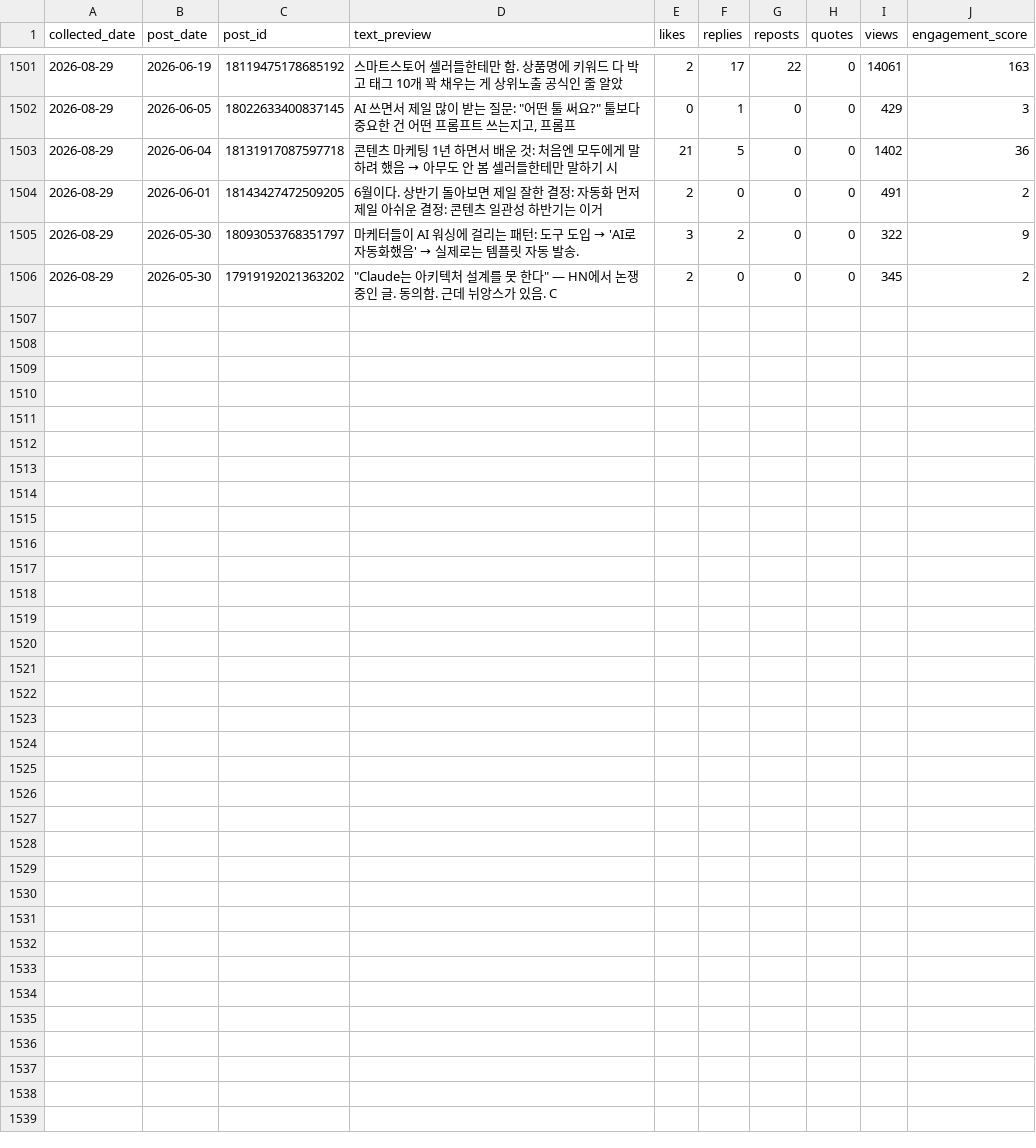
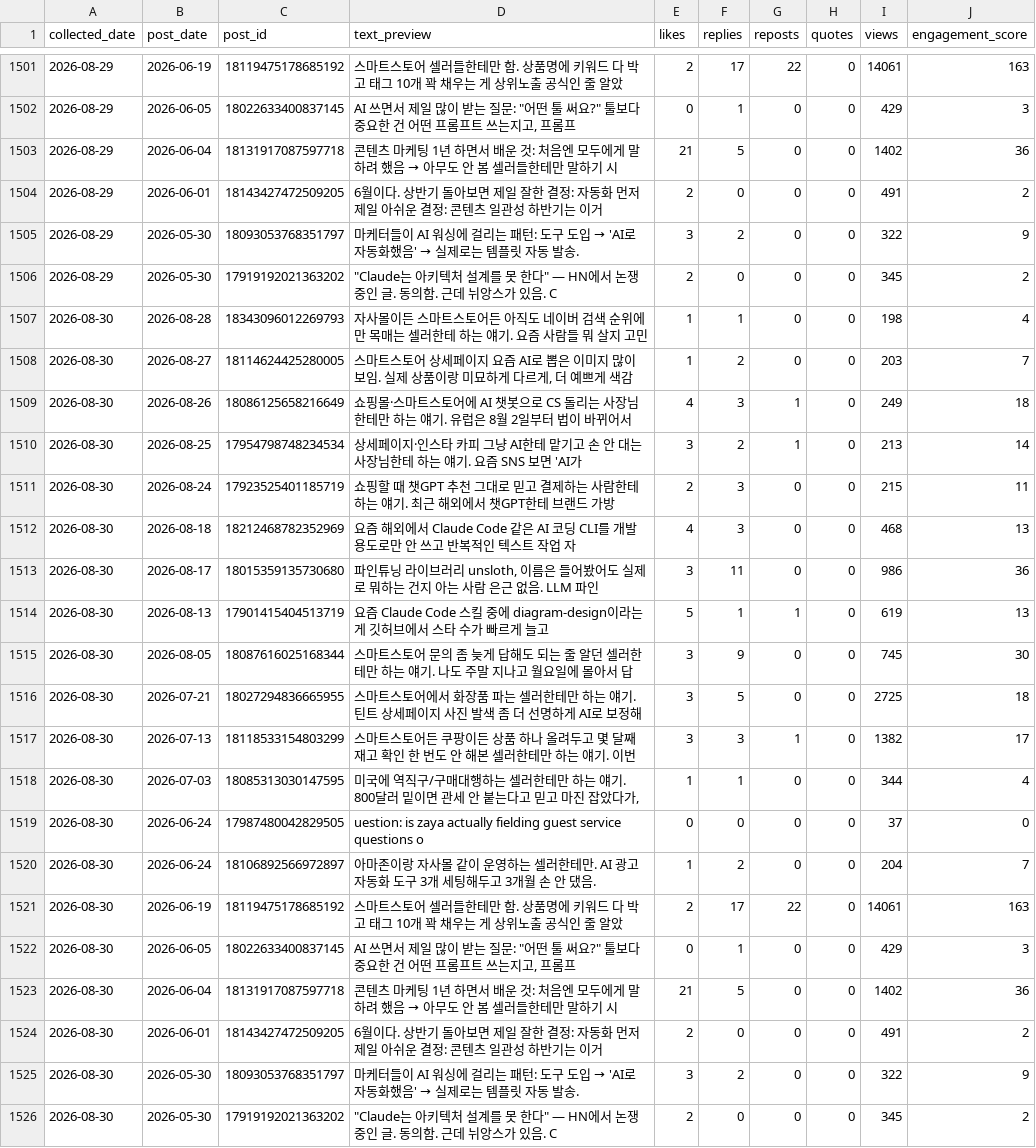
Before and after one commit to wjddytpq27/sebsonthebeach-threads, a CSV file: data/insights.csv, drawn as a sheet; only a part is shown, gaps mark what is left out; the diff names each change by its address in the sheet, - before the commit and + after, or states it on an @@ line.

Commit message:
data: track 2026-08-29

```diff
--- a/data/insights.csv
+++ b/data/insights.csv
+row 1507: 2026-08-30 | 2026-08-28 | 18343096012269793 | 자사몰이든 스마트스토어든 아직도 네이버 검색 순위에만 목매는 셀러한테 하는 얘기. 요즘 사람들 뭐 살지 고민 | 1 | 1 | 0 | 0 | 198 | 4
+row 1508: 2026-08-30 | 2026-08-27 | 18114624425280005 | 스마트스토어 상세페이지 요즘 AI로 뽑은 이미지 많이 보임. 실제 상품이랑 미묘하게 다르게, 더 예쁘게 색감 | 1 | 2 | 0 | 0 | 203 | 7
+row 1509: 2026-08-30 | 2026-08-26 | 18086125658216649 | 쇼핑몰·스마트스토어에 AI 챗봇으로 CS 돌리는 사장님한테만 하는 얘기. 유럽은 8월 2일부터 법이 바뀌어서 | 4 | 3 | 1 | 0 | 249 | 18
+row 1510: 2026-08-30 | 2026-08-25 | 17954798748234534 | 상세페이지·인스타 카피 그냥 AI한테 맡기고 손 안 대는 사장님한테 하는 얘기. 요즘 SNS 보면 'AI가 | 3 | 2 | 1 | 0 | 213 | 14
+row 1511: 2026-08-30 | 2026-08-24 | 17923525401185719 | 쇼핑할 때 챗GPT 추천 그대로 믿고 결제하는 사람한테 하는 얘기. 최근 해외에서 챗GPT한테 브랜드 가방 | 2 | 3 | 0 | 0 | 215 | 11
+row 1512: 2026-08-30 | 2026-08-18 | 18212468782352969 | 요즘 해외에서 Claude Code 같은 AI 코딩 CLI를 개발 용도로만 안 쓰고 반복적인 텍스트 작업 자 | 4 | 3 | 0 | 0 | 468 | 13
+row 1513: 2026-08-30 | 2026-08-17 | 18015359135730680 | 파인튜닝 라이브러리 unsloth, 이름은 들어봤어도 실제로 뭐하는 건지 아는 사람 은근 없음. LLM 파인 | 3 | 11 | 0 | 0 | 986 | 36
+row 1514: 2026-08-30 | 2026-08-13 | 17901415404513719 | 요즘 Claude Code 스킬 중에 diagram-design이라는 게 깃허브에서 스타 수가 빠르게 늘고 | 5 | 1 | 1 | 0 | 619 | 13
+row 1515: 2026-08-30 | 2026-08-05 | 18087616025168344 | 스마트스토어 문의 좀 늦게 답해도 되는 줄 알던 셀러한테만 하는 얘기. 나도 주말 지나고 월요일에 몰아서 답 | 3 | 9 | 0 | 0 | 745 | 30
+row 1516: 2026-08-30 | 2026-07-21 | 18027294836665955 | 스마트스토어에서 화장품 파는 셀러한테만 하는 얘기. 틴트 상세페이지 사진 발색 좀 더 선명하게 AI로 보정해 | 3 | 5 | 0 | 0 | 2725 | 18
+row 1517: 2026-08-30 | 2026-07-13 | 18118533154803299 | 스마트스토어든 쿠팡이든 상품 하나 올려두고 몇 달째 재고 확인 한 번도 안 해본 셀러한테만 하는 얘기. 이번 | 3 | 3 | 1 | 0 | 1382 | 17
+row 1518: 2026-08-30 | 2026-07-03 | 18085313030147595 | 미국에 역직구/구매대행하는 셀러한테만 하는 얘기. 800달러 밑이면 관세 안 붙는다고 믿고 마진 잡았다가, | 1 | 1 | 0 | 0 | 344 | 4
+row 1519: 2026-08-30 | 2026-06-24 | 17987480042829505 | uestion: is zaya actually fielding guest service questions o | 0 | 0 | 0 | 0 | 37 | 0
+row 1520: 2026-08-30 | 2026-06-24 | 18106892566972897 | 아마존이랑 자사몰 같이 운영하는 셀러한테만. AI 광고 자동화 도구 3개 세팅해두고 3개월 손 안 댔음. | 1 | 2 | 0 | 0 | 204 | 7
+row 1521: 2026-08-30 | 2026-06-19 | 18119475178685192 | 스마트스토어 셀러들한테만 함. 상품명에 키워드 다 박고 태그 10개 꽉 채우는 게 상위노출 공식인 줄 알았 | 2 | 17 | 22 | 0 | 14061 | 163
+row 1522: 2026-08-30 | 2026-06-05 | 18022633400837145 | AI 쓰면서 제일 많이 받는 질문: "어떤 툴 써요?" 툴보다 중요한 건 어떤 프롬프트 쓰는지고, 프롬프 | 0 | 1 | 0 | 0 | 429 | 3
+row 1523: 2026-08-30 | 2026-06-04 | 18131917087597718 | 콘텐츠 마케팅 1년 하면서 배운 것: 처음엔 모두에게 말하려 했음 → 아무도 안 봄 셀러들한테만 말하기 시 | 21 | 5 | 0 | 0 | 1402 | 36
+row 1524: 2026-08-30 | 2026-06-01 | 18143427472509205 | 6월이다. 상반기 돌아보면 제일 잘한 결정: 자동화 먼저 제일 아쉬운 결정: 콘텐츠 일관성 하반기는 이거 | 2 | 0 | 0 | 0 | 491 | 2
+row 1525: 2026-08-30 | 2026-05-30 | 18093053768351797 | 마케터들이 AI 워싱에 걸리는 패턴: 도구 도입 → 'AI로 자동화했음' → 실제로는 템플릿 자동 발송. | 3 | 2 | 0 | 0 | 322 | 9
+row 1526: 2026-08-30 | 2026-05-30 | 17919192021363202 | "Claude는 아키텍처 설계를 못 한다" — HN에서 논쟁 중인 글. 동의함. 근데 뉘앙스가 있음. C | 2 | 0 | 0 | 0 | 345 | 2
```
Also changed, not shown: data/follower_log.csv.
